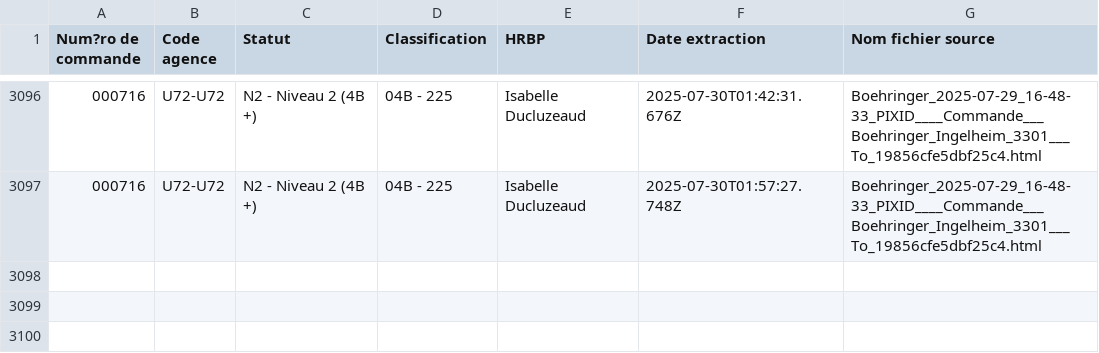
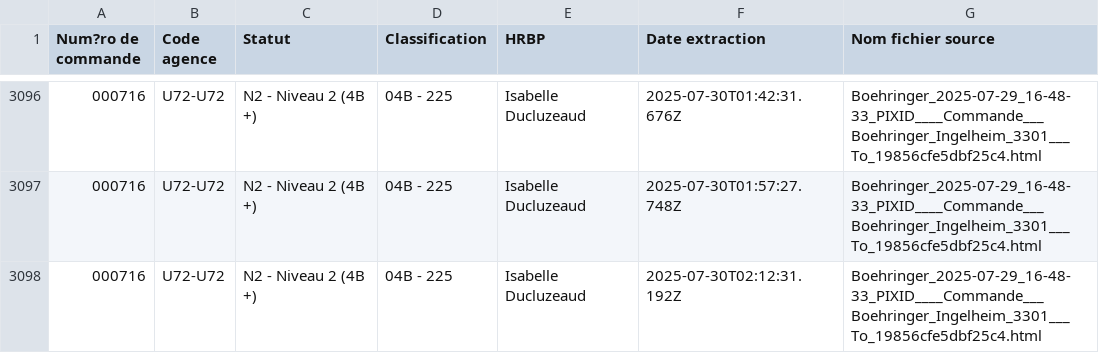
Before and after one commit to younessemlali/xml-boehringer-corrector, a CSV file: commandes.csv, drawn as a sheet; only a part is shown, gaps mark what is left out; the diff names each change by its address in the sheet, - before the commit and + after, or states it on an @@ line.

Commit message:
Mise à jour des commandes

```diff
--- a/commandes.csv
+++ b/commandes.csv
+row 3098: 000716 | U72-U72 | N2 - Niveau 2 (4B +) | 04B - 225 | Isabelle Ducluzeaud | 2025-07-30T02:12:31.192Z | Boehringer_2025-07-29_16-48-33_PIXID____Commande___Boehringer_Ingelheim_3301___To_19856cfe5dbf25c4.html
```
